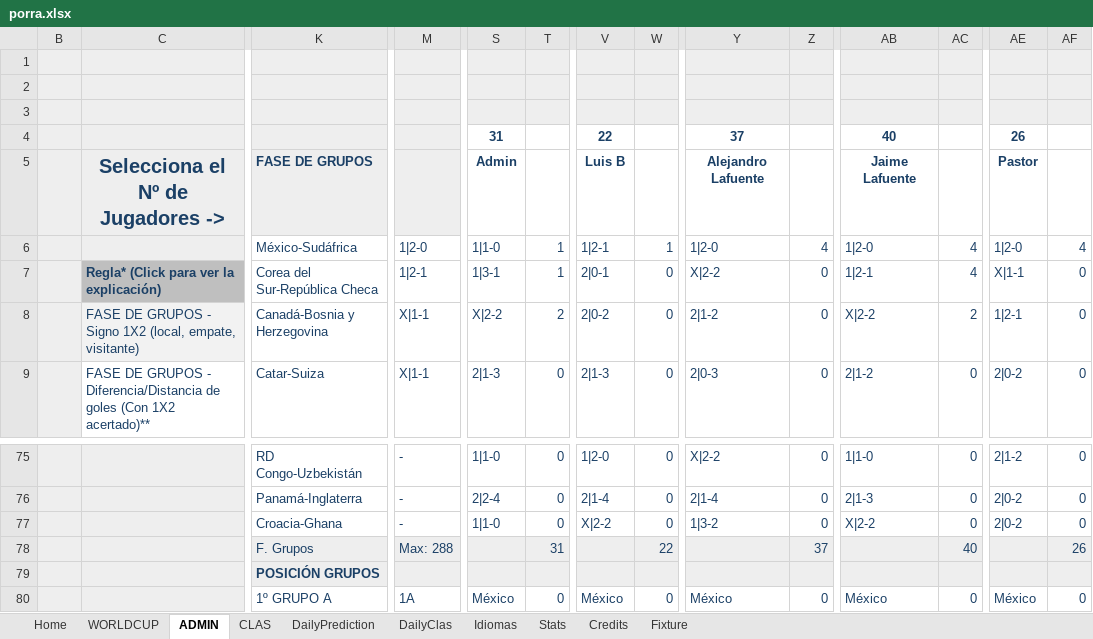
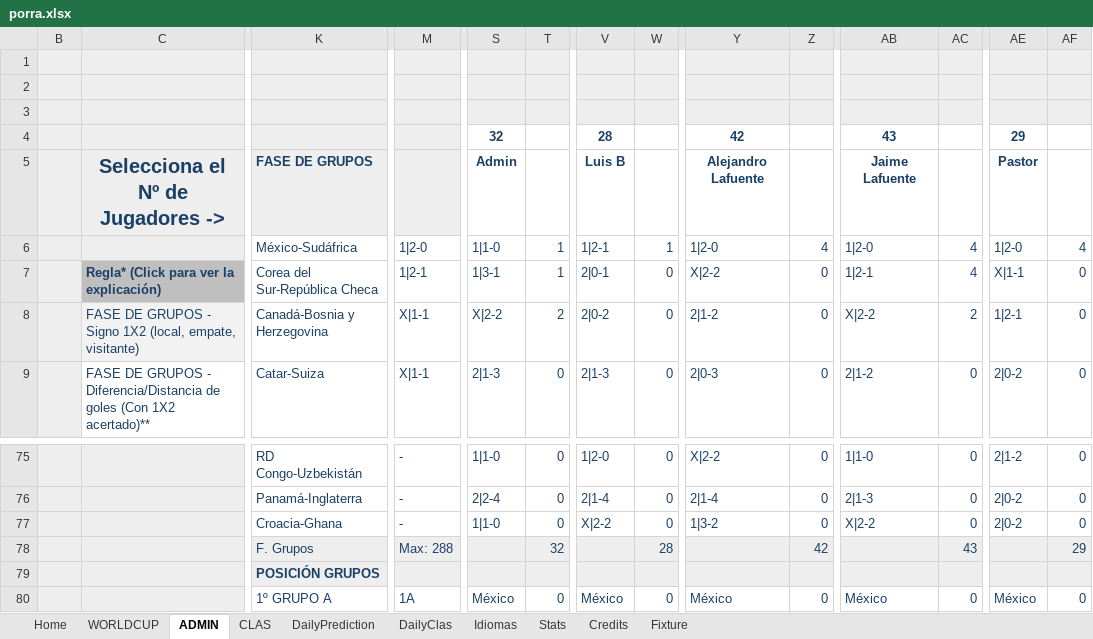
Before and after one commit to metaporramundial2026/porra, an Excel workbook: porra.xlsx, sheet ADMIN, drawn as a sheet; only a part is shown, gaps mark what is left out; values as stored, in another font and other column widths than the file's, no borders; conditional formats not drawn; removed rows and columns are numbered as before the commit, all else as after; rows hold the shown columns only; the diff covers the shown part only; the diff names each change by its address in the sheet, - before the commit and + after, or states it on an @@ line.

Commit message:
Add files via upload

```diff
--- a/porra.xlsx (sheet ADMIN)
+++ b/porra.xlsx (sheet ADMIN)
-row 1:  |  |  |  | 18 |  | 39 |  | 7 |  | 4 |  | 27
-row 2:  |  |  |  | 30.9981 |  | 21.9978 |  | 36.9975 |  | 39.9972 |  | 25.9969
-row 3:  |  |  |  | 18 |  | 39 |  | 7 |  | 4 |  | 27
-row 4:  |  |  |  | 31 |  | 22 |  | 37 |  | 40 |  | 26
+row 1:  |  |  |  | 23 |  | 31 |  | 6 |  | 4 |  | 28
+row 2:  |  |  |  | 31.9981 |  | 27.9978 |  | 41.9975 |  | 42.9972 |  | 28.9969
+row 3:  |  |  |  | 23 |  | 31 |  | 6 |  | 4 |  | 28
+row 4:  |  |  |  | 32 |  | 28 |  | 42 |  | 43 |  | 29
-row 78:  |  | F. Grupos | Max: 288 |  | 31 |  | 22 |  | 37 |  | 40 |  | 26
+row 78:  |  | F. Grupos | Max: 288 |  | 32 |  | 28 |  | 42 |  | 43 |  | 29
```
Also changed, not shown: 100 edited cells elsewhere in this sheet, sheet CLAS, sheet WORLDCUP, sheet Fixture, sheet Home, sheet Stats, hidden cells, charts or pictures.
